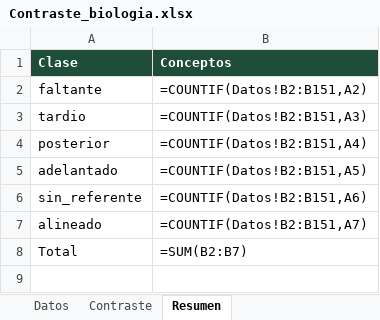
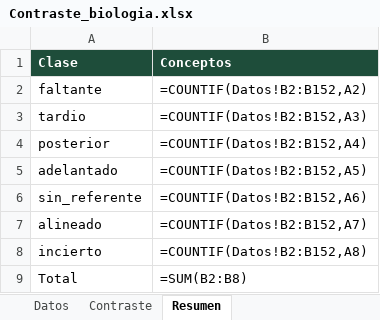
Before and after one commit to carlosjimenez-arch/goes-science-kg, an Excel workbook: internacional/2_8/Contraste_biologia.xlsx, sheet Resumen, drawn as a sheet; values as stored, in another font and other column widths than the file's, no borders; formulas without a stored value are shown as written; addresses are those after the commit; the diff names each change by its address in the sheet, - before the commit and + after, or states it on an @@ line.

```diff
--- a/internacional/2_8/Contraste_biologia.xlsx (sheet Resumen)
+++ b/internacional/2_8/Contraste_biologia.xlsx (sheet Resumen)
-B2 (Conceptos): =COUNTIF(Datos!B2:B151,A2)
+B2 (Conceptos): =COUNTIF(Datos!B2:B152,A2)
-B3 (Conceptos): =COUNTIF(Datos!B2:B151,A3)
+B3 (Conceptos): =COUNTIF(Datos!B2:B152,A3)
-B4 (Conceptos): =COUNTIF(Datos!B2:B151,A4)
+B4 (Conceptos): =COUNTIF(Datos!B2:B152,A4)
-B5 (Conceptos): =COUNTIF(Datos!B2:B151,A5)
+B5 (Conceptos): =COUNTIF(Datos!B2:B152,A5)
-B6 (Conceptos): =COUNTIF(Datos!B2:B151,A6)
+B6 (Conceptos): =COUNTIF(Datos!B2:B152,A6)
-B7 (Conceptos): =COUNTIF(Datos!B2:B151,A7)
+B7 (Conceptos): =COUNTIF(Datos!B2:B152,A7)
+row 8: incierto | =COUNTIF(Datos!B2:B152,A8)
-B9 (Conceptos): =SUM(B2:B7)
+B9 (Conceptos): =SUM(B2:B8)
```
Also changed, not shown: sheet Datos, sheet Contraste, internacional/2_8/Contraste_fisica.xlsx, internacional/2_8/Contraste_quimica.xlsx, 37 other files.
